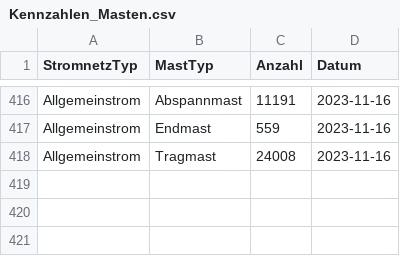
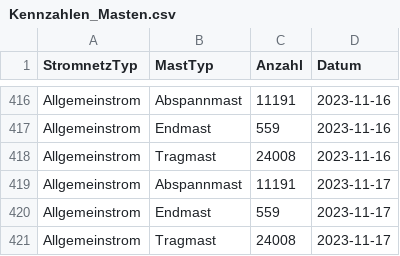
Before and after one commit to SFOE/KeyFiguresElectricalInstallations, a CSV file: data/Kennzahlen_Masten.csv, drawn as a sheet; only a part is shown, gaps mark what is left out.

```diff
--- a/data/Kennzahlen_Masten.csv
+++ b/data/Kennzahlen_Masten.csv
@@ -418 +418,4 @@ Allgemeinstrom,Endmast,559,2023-11-16
 Allgemeinstrom,Tragmast,24008,2023-11-16
+Allgemeinstrom,Abspannmast,11191,2023-11-17
+Allgemeinstrom,Endmast,559,2023-11-17
+Allgemeinstrom,Tragmast,24008,2023-11-17
```
Also changed, not shown: data/Kennzahlen_Leitungen.csv, data/Kennzahlen_Stationen.csv, 7 other files.
